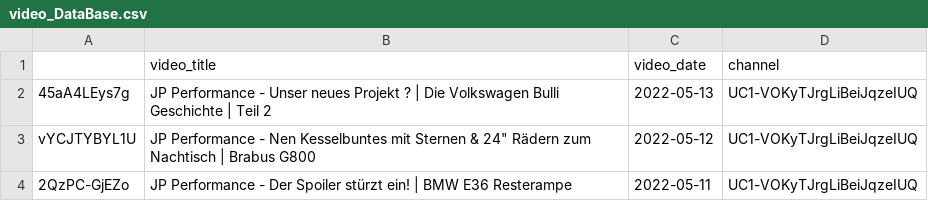
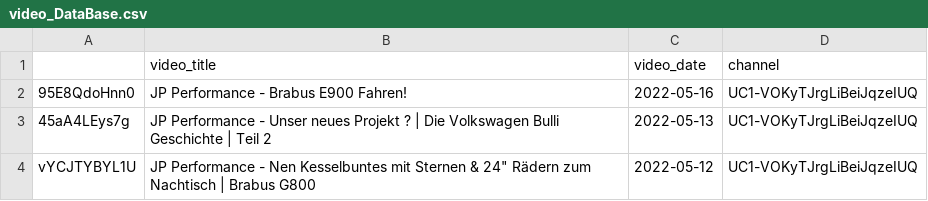
Before and after one commit to mlempp/voice_of_the_community, a CSV file: video_DataBase.csv, drawn as a sheet; only a part is shown; the shorter side is filled out with more unchanged rows; the diff names each change by its address in the sheet, - before the commit and + after, or states it on an @@ line.

```diff
--- a/video_DataBase.csv
+++ b/video_DataBase.csv
+row 2: 95E8QdoHnn0 | JP Performance - Brabus E900 Fahren! | 2022-05-16 | UC1-VOKyTJrgLiBeiJqzeIUQ
```
Also changed, not shown: 1 other file.
